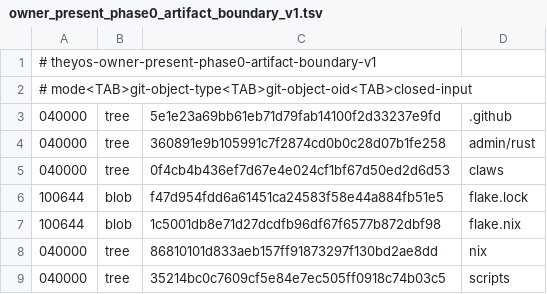
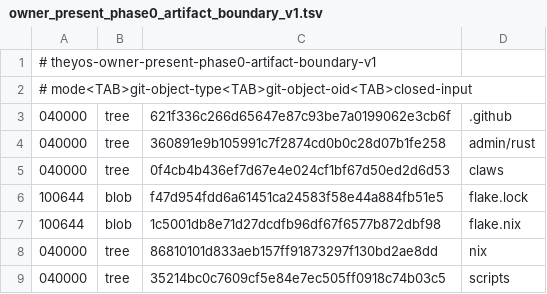
Before and after one commit to soyeht/theyos, a TSV file: admin/contracts/mobile-claw-vpn/v1/owner_present_phase0_artifact_boundary_v1.tsv, drawn as a sheet.

Commit message:
Repin boundary after build mutation test fix

```diff
--- a/admin/contracts/mobile-claw-vpn/v1/owner_present_phase0_artifact_boundary_v1.tsv
+++ b/admin/contracts/mobile-claw-vpn/v1/owner_present_phase0_artifact_boundary_v1.tsv
@@ -2,3 +2,3 @@
 # mode<TAB>git-object-type<TAB>git-object-oid<TAB>closed-input
-040000	tree	5e1e23a69bb61eb71d79fab14100f2d33237e9fd	.github
+040000	tree	621f336c266d65647e87c93be7a0199062e3cb6f	.github
 040000	tree	360891e9b105991c7f2874cd0b0c28d07b1fe258	admin/rust
```
